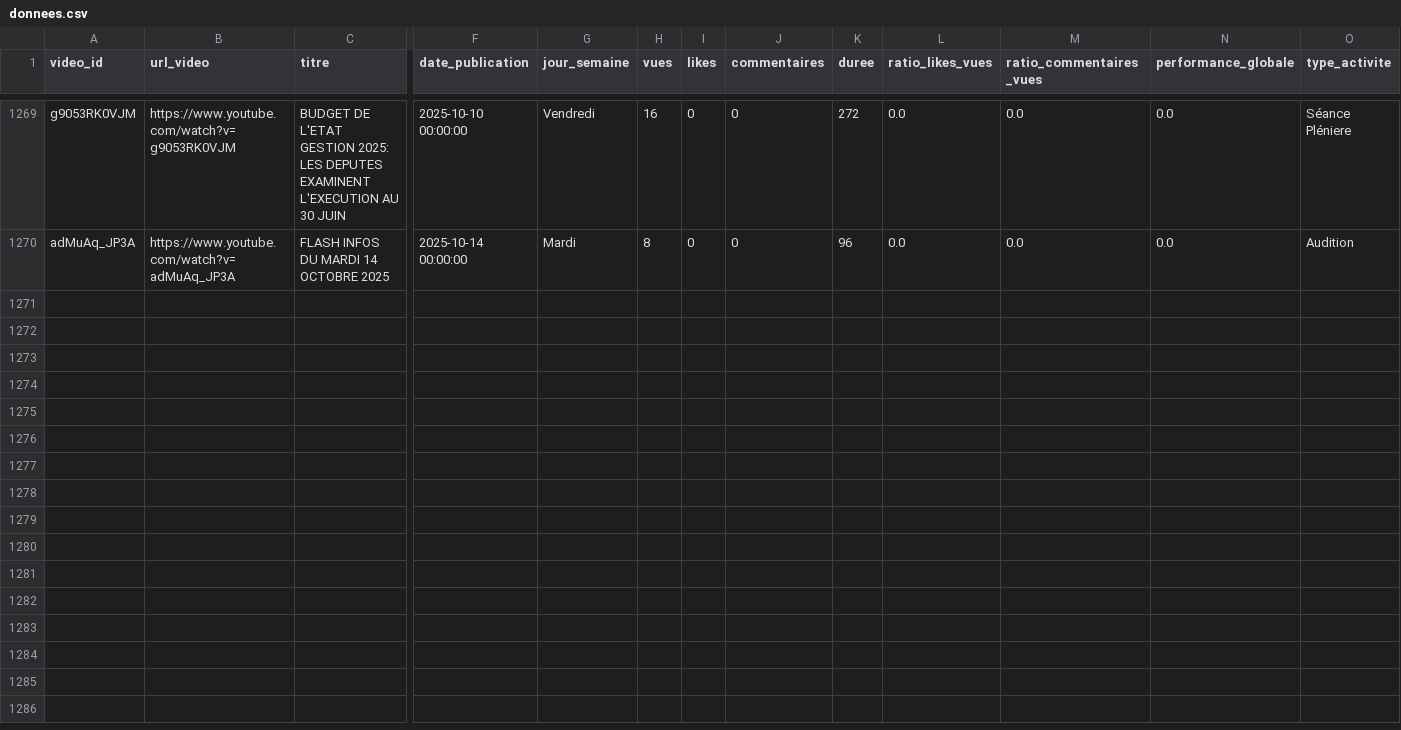
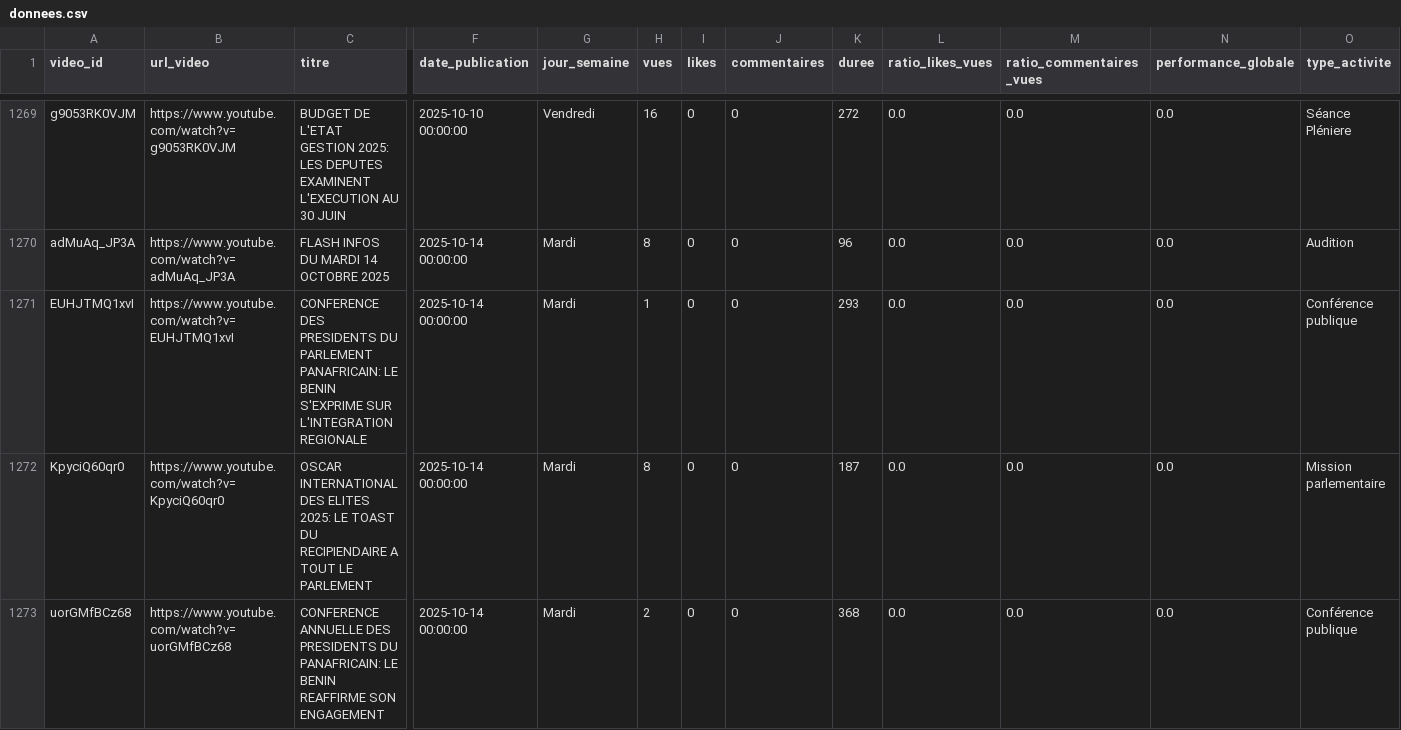
Before and after one commit to duv40/AN-Project, a CSV file: donnees.csv, drawn as a sheet; only a part is shown, gaps mark what is left out; rows hold the shown columns only; the diff covers the shown part only; the diff names each change by its address in the sheet, - before the commit and + after, or states it on an @@ line.

```diff
--- a/donnees.csv
+++ b/donnees.csv
+row 1271: EUHJTMQ1xvI | https://www.youtube.com/watch?v=EUHJTMQ1xvI | CONFERENCE DES PRESIDENTS DU PARLEMENT PANAFRICAIN: LE BENIN S'EXPRIME SUR L'INTEGRATION REGIONALE | 2025-10-14 00:00:00 | Mardi | 1 | 0 | 0 | 293 | 0.0 | 0.0 | 0.0 | Conférence publique
+row 1272: KpyciQ60qr0 | https://www.youtube.com/watch?v=KpyciQ60qr0 | OSCAR INTERNATIONAL DES ELITES 2025: LE TOAST DU RECIPIENDAIRE A TOUT LE PARLEMENT | 2025-10-14 00:00:00 | Mardi | 8 | 0 | 0 | 187 | 0.0 | 0.0 | 0.0 | Mission parlementaire
+row 1273: uorGMfBCz68 | https://www.youtube.com/watch?v=uorGMfBCz68 | CONFERENCE ANNUELLE DES PRESIDENTS DU PANAFRICAIN: LE BENIN REAFFIRME SON ENGAGEMENT | 2025-10-14 00:00:00 | Mardi | 2 | 0 | 0 | 368 | 0.0 | 0.0 | 0.0 | Conférence publique
```
Also changed, not shown: 3 added rows elsewhere in this file.
